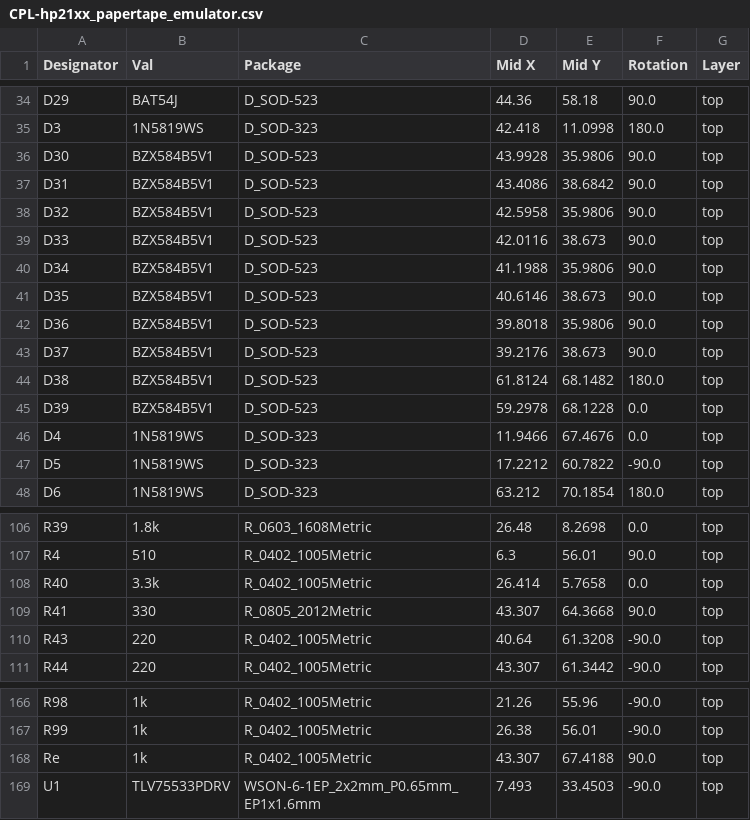
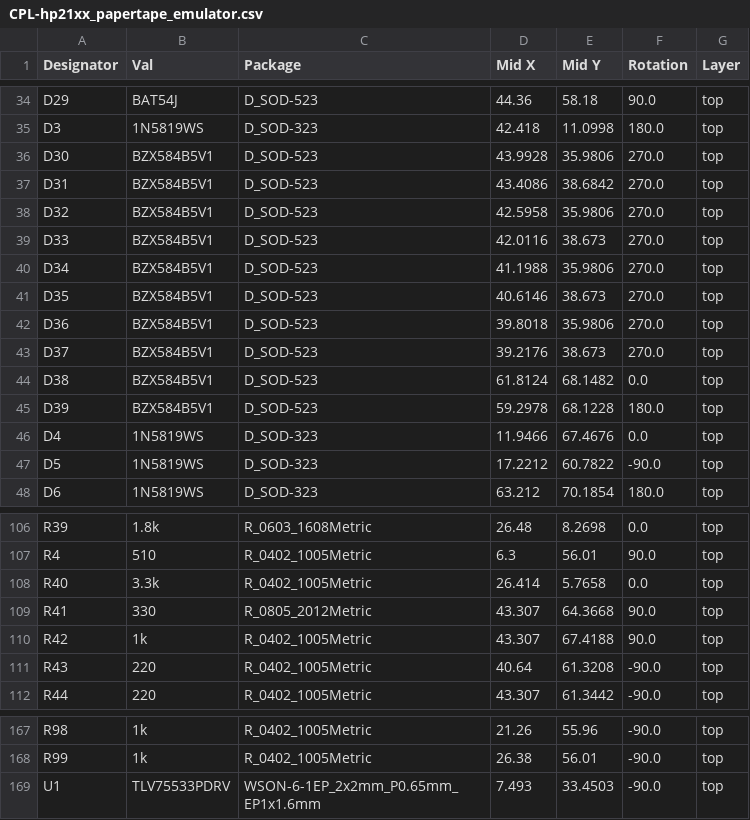
Before and after one commit to MattisLind/hp21xx_papertape_emulator, a CSV file: kicad/hp21xx_papertape_emulator/jlcpcb/production_files/CPL-hp21xx_papertape_emulator.csv, drawn as a sheet; only a part is shown, gaps mark what is left out.

```diff
--- a/kicad/hp21xx_papertape_emulator/jlcpcb/production_files/CPL-hp21xx_papertape_emulator.csv
+++ b/kicad/hp21xx_papertape_emulator/jlcpcb/production_files/CPL-hp21xx_papertape_emulator.csv
@@ -35,12 +35,12 @@ D29,BAT54J,D_SOD-523,44.36,58.18,90.0,top
 D3,1N5819WS,D_SOD-323,42.418,11.0998,180.0,top
-D30,BZX584B5V1,D_SOD-523,43.9928,35.9806,90.0,top
-D31,BZX584B5V1,D_SOD-523,43.4086,38.6842,90.0,top
-D32,BZX584B5V1,D_SOD-523,42.5958,35.9806,90.0,top
-D33,BZX584B5V1,D_SOD-523,42.0116,38.673,90.0,top
-D34,BZX584B5V1,D_SOD-523,41.1988,35.9806,90.0,top
-D35,BZX584B5V1,D_SOD-523,40.6146,38.673,90.0,top
-D36,BZX584B5V1,D_SOD-523,39.8018,35.9806,90.0,top
-D37,BZX584B5V1,D_SOD-523,39.2176,38.673,90.0,top
-D38,BZX584B5V1,D_SOD-523,61.8124,68.1482,180.0,top
-D39,BZX584B5V1,D_SOD-523,59.2978,68.1228,0.0,top
+D30,BZX584B5V1,D_SOD-523,43.9928,35.9806,270.0,top
+D31,BZX584B5V1,D_SOD-523,43.4086,38.6842,270.0,top
+D32,BZX584B5V1,D_SOD-523,42.5958,35.9806,270.0,top
+D33,BZX584B5V1,D_SOD-523,42.0116,38.673,270.0,top
+D34,BZX584B5V1,D_SOD-523,41.1988,35.9806,270.0,top
+D35,BZX584B5V1,D_SOD-523,40.6146,38.673,270.0,top
+D36,BZX584B5V1,D_SOD-523,39.8018,35.9806,270.0,top
+D37,BZX584B5V1,D_SOD-523,39.2176,38.673,270.0,top
+D38,BZX584B5V1,D_SOD-523,61.8124,68.1482,0.0,top
+D39,BZX584B5V1,D_SOD-523,59.2978,68.1228,180.0,top
 D4,1N5819WS,D_SOD-323,11.9466,67.4676,0.0,top
@@ -109,2 +109,3 @@ R40,3.3k,R_0402_1005Metric,26.414,5.7658,0.0,top
 R41,330,R_0805_2012Metric,43.307,64.3668,90.0,top
+R42,1k,R_0402_1005Metric,43.307,67.4188,90.0,top
 R43,220,R_0402_1005Metric,40.64,61.3208,-90.0,top
@@ -167,3 +168,2 @@ R98,1k,R_0402_1005Metric,21.26,55.96,-90.0,top
 R99,1k,R_0402_1005Metric,26.38,56.01,-90.0,top
-Re,1k,R_0402_1005Metric,43.307,67.4188,90.0,top
 U1,TLV75533PDRV,WSON-6-1EP_2x2mm_P0.65mm_EP1x1.6mm,7.493,33.4503,-90.0,top
```
Also changed, not shown: kicad/hp21xx_papertape_emulator/jlcpcb/production_files/BOM-hp21xx_papertape_emulator.csv, 3 other files.
